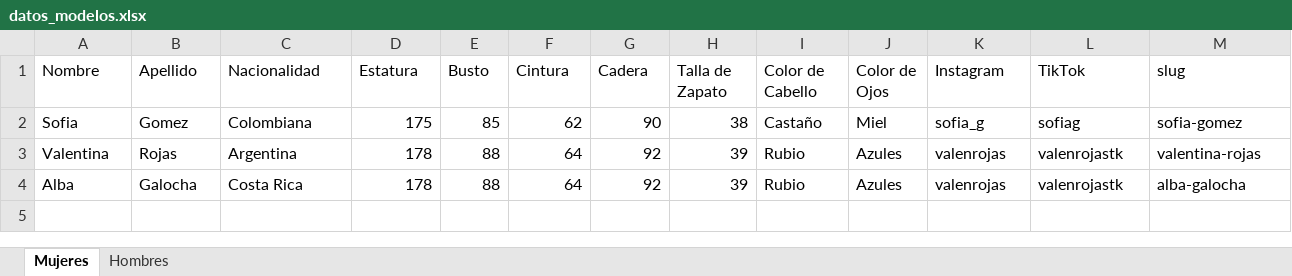
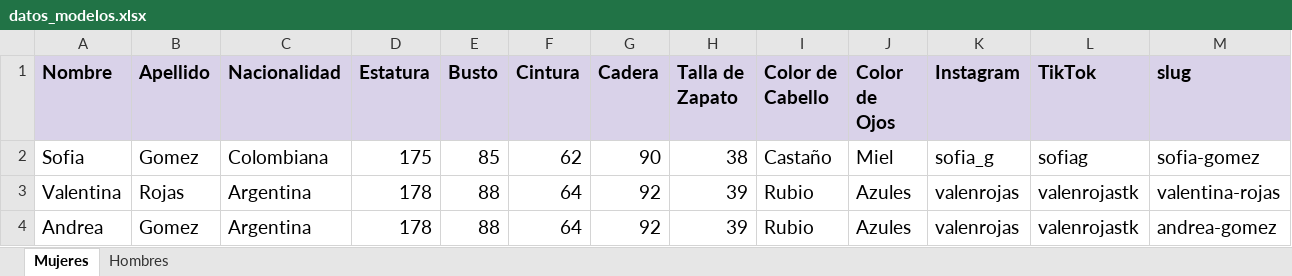
Before and after one commit to smmiz/the-lookbook, an Excel workbook: datos_modelos.xlsx, sheet Mujeres, drawn as a sheet; values as stored, in another font and other column widths than the file's, no borders; charts and pictures not drawn; the diff names each change by its address in the sheet, - before the commit and + after, or states it on an @@ line.

```diff
--- a/datos_modelos.xlsx (sheet Mujeres)
+++ b/datos_modelos.xlsx (sheet Mujeres)
@@ A1:M4 text size: larger @@
@@ A1:M1 fill: none → #D9D2E9, bold: off → on @@
-A4 (Nombre): Alba
+A4 (Nombre): Andrea
-B4 (Apellido): Galocha
+B4 (Apellido): Gomez
-C4 (Nacionalidad): Costa Rica
+C4 (Nacionalidad): Argentina
-M4 (slug): alba-galocha
+M4 (slug): andrea-gomez
```
Also changed, not shown: sheet Hombres.
